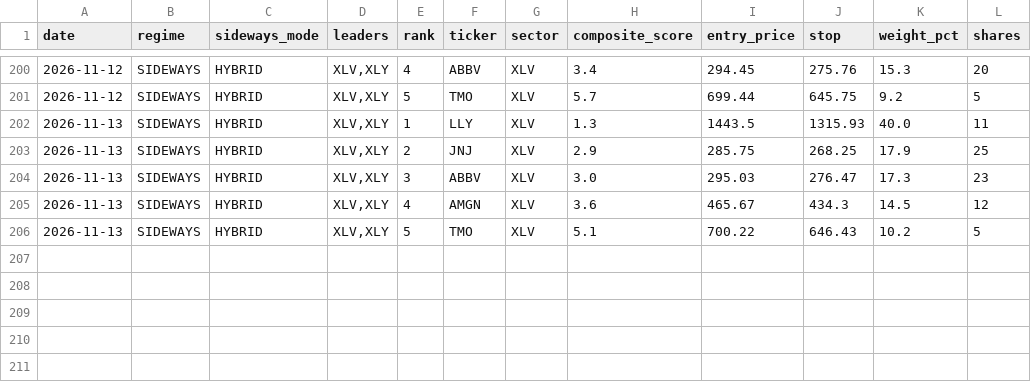
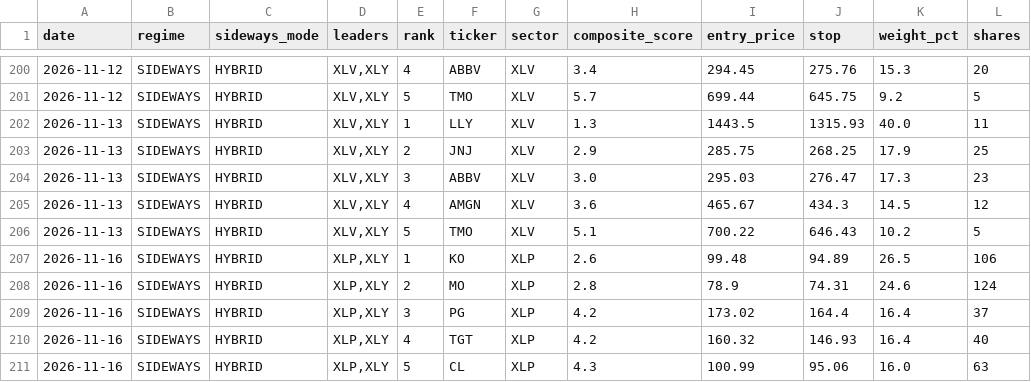
Before and after one commit to notepro8318-oss/-, a CSV file: topdown-strategy/quant_system/screening_history.csv, drawn as a sheet; only a part is shown, gaps mark what is left out.

```diff
--- a/topdown-strategy/quant_system/screening_history.csv
+++ b/topdown-strategy/quant_system/screening_history.csv
@@ -206 +206,6 @@ date,regime,sideways_mode,leaders,rank,ticker,sector,composite_score,entry_price
 2026-11-13,SIDEWAYS,HYBRID,"XLV,XLY",5,TMO,XLV,5.1,700.22,646.43,10.2,5
+2026-11-16,SIDEWAYS,HYBRID,"XLP,XLY",1,KO,XLP,2.6,99.48,94.89,26.5,106
+2026-11-16,SIDEWAYS,HYBRID,"XLP,XLY",2,MO,XLP,2.8,78.9,74.31,24.6,124
+2026-11-16,SIDEWAYS,HYBRID,"XLP,XLY",3,PG,XLP,4.2,173.02,164.4,16.4,37
+2026-11-16,SIDEWAYS,HYBRID,"XLP,XLY",4,TGT,XLP,4.2,160.32,146.93,16.4,40
+2026-11-16,SIDEWAYS,HYBRID,"XLP,XLY",5,CL,XLP,4.3,100.99,95.06,16.0,63
```
